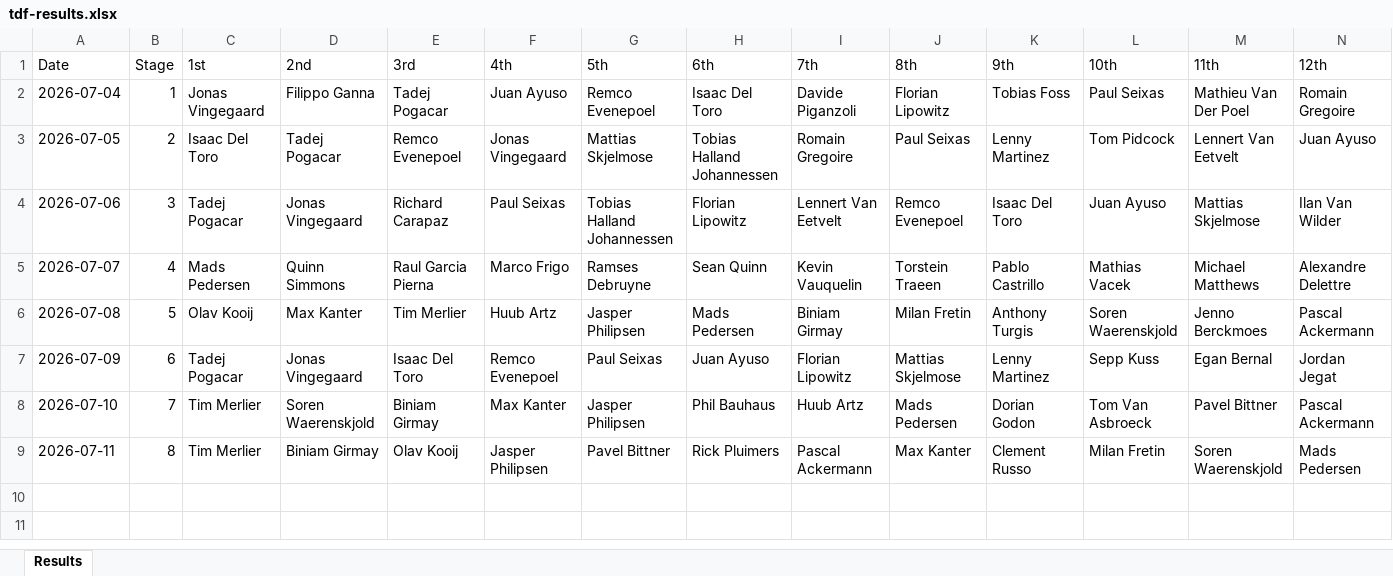
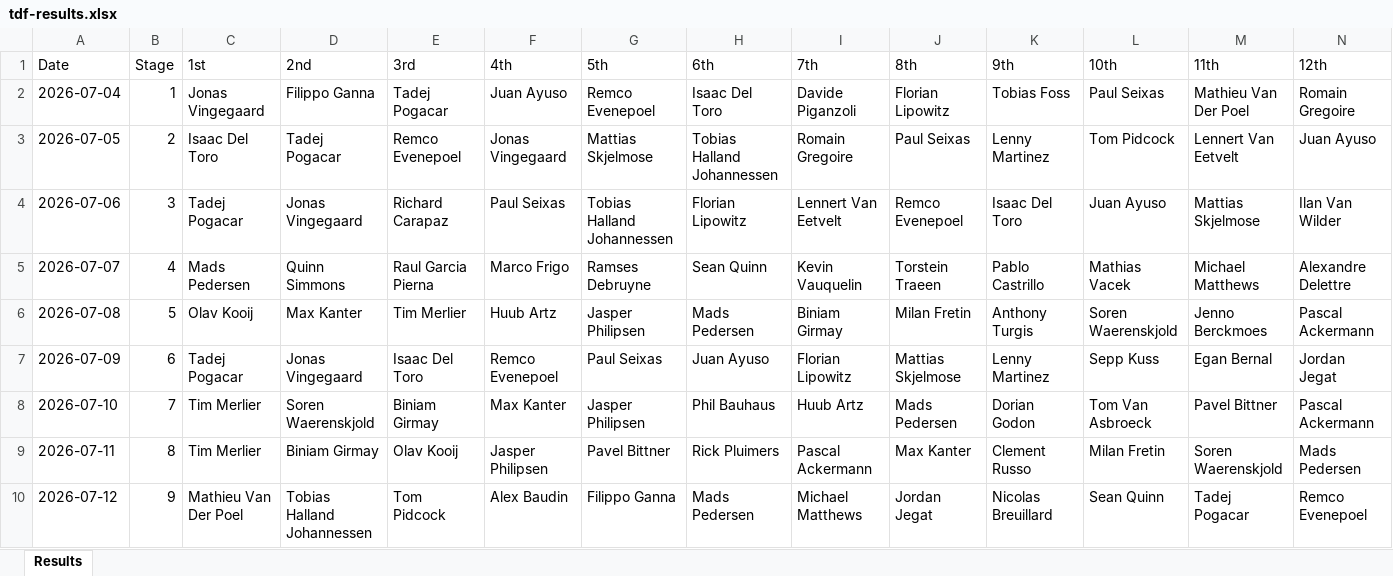
Before and after one commit to danpsh/2026-Fantasy-Cycling, an Excel workbook: tdf-results.xlsx, sheet Results, drawn as a sheet; only a part is shown; values as stored, in another font and other column widths than the file's, no borders; rows hold the shown columns only; the diff names each change by its address in the sheet, - before the commit and + after, or states it on an @@ line.

```diff
--- a/tdf-results.xlsx (sheet Results)
+++ b/tdf-results.xlsx (sheet Results)
+row 10: 2026-07-12 | 9 | Mathieu Van Der Poel | Tobias Halland Johannessen | Tom Pidcock | Alex Baudin | Filippo Ganna | Mads Pedersen | Michael Matthews | Jordan Jegat | Nicolas Breuillard | Sean Quinn | Tadej Pogacar | Remco Evenepoel
```
Also changed, not shown: annual-results.xlsx.
